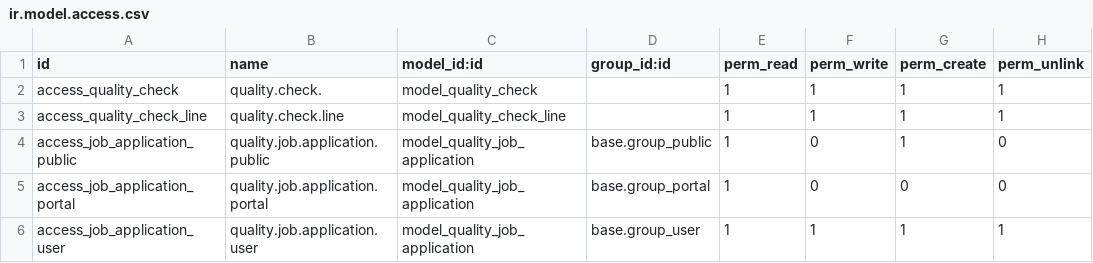
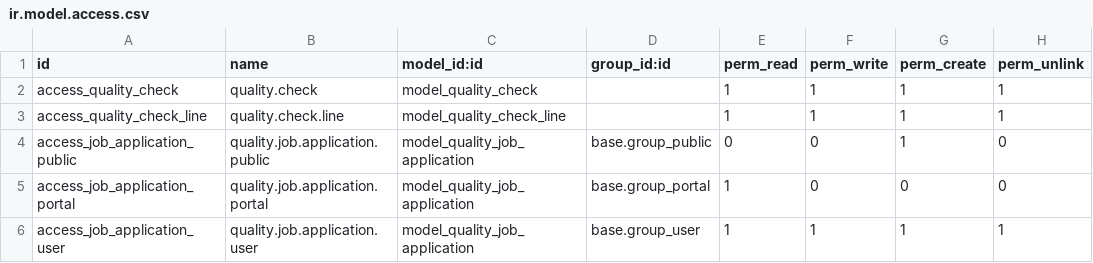
Before and after one commit to tanim913/odoo_lessons, a CSV file: NtechNBatch2/quality_control/security/ir.model.access.csv, drawn as a sheet.

Commit message:
feat(quality_control): add portal views and application flow

```diff
--- a/NtechNBatch2/quality_control/security/ir.model.access.csv
+++ b/NtechNBatch2/quality_control/security/ir.model.access.csv
@@ -1,5 +1,5 @@
 id,name,model_id:id,group_id:id,perm_read,perm_write,perm_create,perm_unlink
-access_quality_check,quality.check.,model_quality_check,,1,1,1,1
+access_quality_check,quality.check,model_quality_check,,1,1,1,1
 access_quality_check_line,quality.check.line,model_quality_check_line,,1,1,1,1
-access_job_application_public,quality.job.application.public,model_quality_job_application,base.group_public,1,0,1,0
+access_job_application_public,quality.job.application.public,model_quality_job_application,base.group_public,0,0,1,0
 access_job_application_portal,quality.job.application.portal,model_quality_job_application,base.group_portal,1,0,0,0
```
Also changed, not shown: 6 other files.
